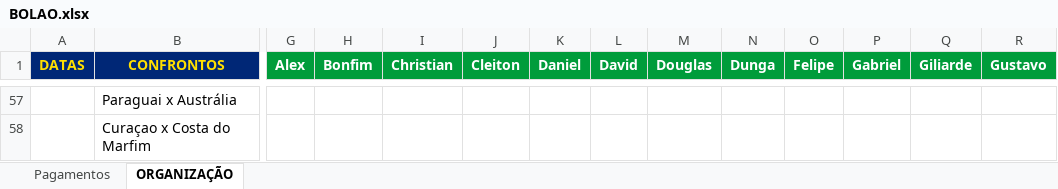
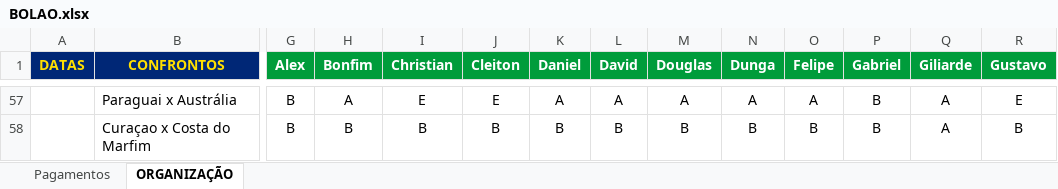
Before and after one commit to ChristianBranco/BolaoCopa, an Excel workbook: BOLAO.xlsx, sheet ORGANIZAÇÃO, drawn as a sheet; only a part is shown, gaps mark what is left out; values as stored, in another font and other column widths than the file's, no borders; conditional formats not drawn; the diff covers the shown part only; the diff names each change by its address in the sheet, - before the commit and + after, or states it on an @@ line.

```diff
--- a/BOLAO.xlsx (sheet ORGANIZAÇÃO)
+++ b/BOLAO.xlsx (sheet ORGANIZAÇÃO)
-G57:G58 (Alex): (empty)
+G57:G58 (Alex): B
-H57 (Bonfim): (empty)
+H57 (Bonfim): A
-I57 (Christian): (empty)
+I57 (Christian): E
-J57 (Cleiton): (empty)
+J57 (Cleiton): E
-K57 (Daniel): (empty)
+K57 (Daniel): A
-L57 (David): (empty)
+L57 (David): A
-M57 (Douglas): (empty)
+M57 (Douglas): A
-N57 (Dunga): (empty)
+N57 (Dunga): A
-O57 (Felipe): (empty)
+O57 (Felipe): A
-P57:P58 (Gabriel): (empty)
+P57:P58 (Gabriel): B
-Q57:Q58 (Giliarde): (empty)
+Q57:Q58 (Giliarde): A
-R57 (Gustavo): (empty)
+R57 (Gustavo): E
-H58 (Bonfim): (empty)
+H58 (Bonfim): B
-I58 (Christian): (empty)
+I58 (Christian): B
-J58 (Cleiton): (empty)
+J58 (Cleiton): B
-K58 (Daniel): (empty)
+K58 (Daniel): B
-L58 (David): (empty)
+L58 (David): B
-M58 (Douglas): (empty)
+M58 (Douglas): B
-N58 (Dunga): (empty)
+N58 (Dunga): B
-O58 (Felipe): (empty)
+O58 (Felipe): B
-R58 (Gustavo): (empty)
+R58 (Gustavo): B
```
Also changed, not shown: 1 added row, 1 removed row and 112 edited cells elsewhere in this sheet.
